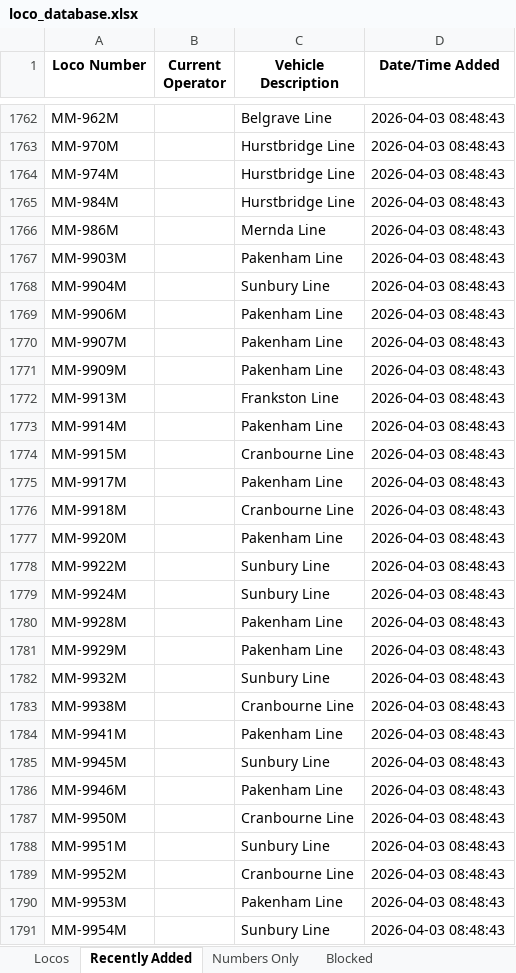
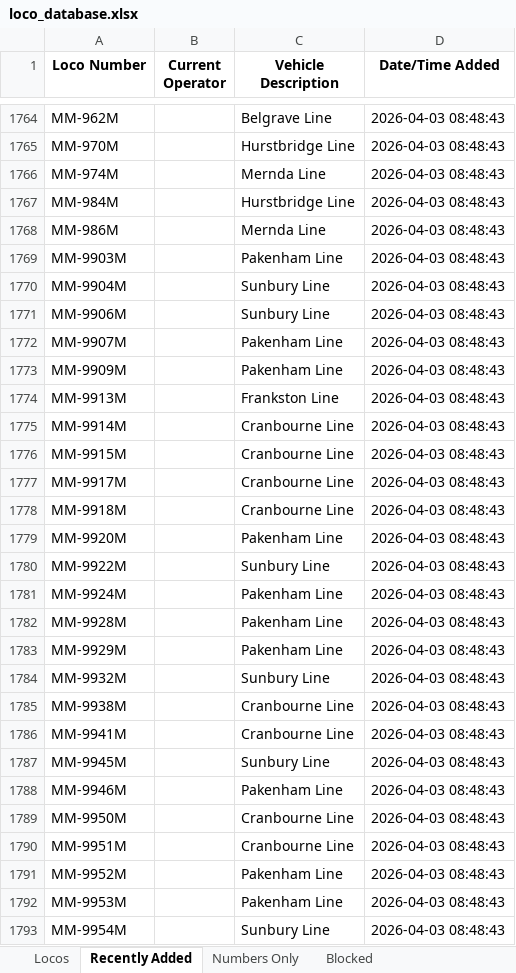
Before and after one commit to grahame21/railops-backend, an Excel workbook: static/downloads/loco_database.xlsx, sheet Recently Added, drawn as a sheet; only a part is shown, gaps mark what is left out; values as stored, in another font and other column widths than the file's, no borders; addresses are those after the commit; the diff covers the shown part only; the diff names each change by its address in the sheet, - before the commit and + after, or states it on an @@ line.

```diff
--- a/static/downloads/loco_database.xlsx (sheet Recently Added)
+++ b/static/downloads/loco_database.xlsx (sheet Recently Added)
-C1766 (Vehicle Description): Hurstbridge Line
+C1766 (Vehicle Description): Mernda Line
-C1771 (Vehicle Description): Pakenham Line
+C1771 (Vehicle Description): Sunbury Line
-C1775 (Vehicle Description): Pakenham Line
+C1775 (Vehicle Description): Cranbourne Line
-C1777 (Vehicle Description): Pakenham Line
+C1777 (Vehicle Description): Cranbourne Line
-C1781 (Vehicle Description): Sunbury Line
+C1781 (Vehicle Description): Pakenham Line
-C1786 (Vehicle Description): Pakenham Line
+C1786 (Vehicle Description): Cranbourne Line
-C1790 (Vehicle Description): Sunbury Line
+C1790 (Vehicle Description): Cranbourne Line
-C1791 (Vehicle Description): Cranbourne Line
+C1791 (Vehicle Description): Pakenham Line
```
Also changed, not shown: 2 added rows and 66 edited cells elsewhere in this sheet, sheet Numbers Only, sheet Locos, static/downloads/loco_numbers_only.xlsx, 9 other files.
